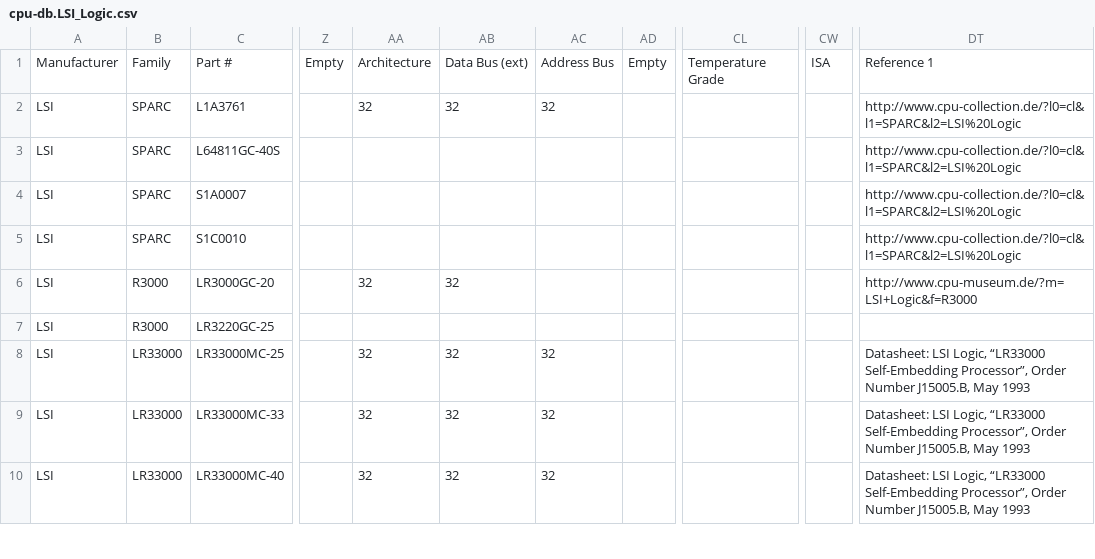
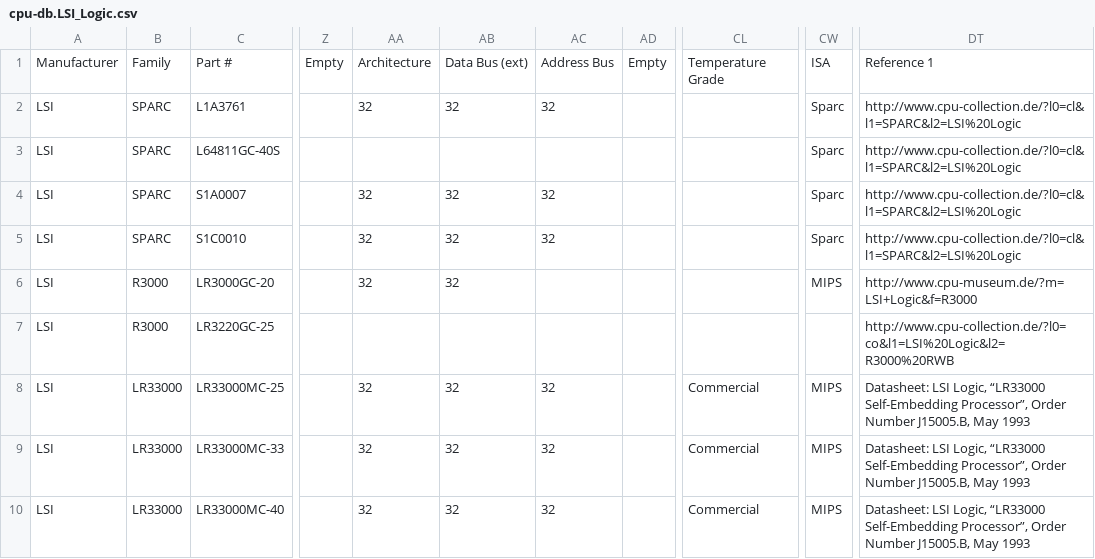
Before and after one commit to zymos/cpu-db, a CSV file: cpu-db.LSI_Logic.csv, drawn as a sheet; only a part is shown, gaps mark what is left out; the diff covers the shown part only; the diff names each change by its address in the sheet, - before the commit and + after, or states it on an @@ line.

```diff
--- a/cpu-db.LSI_Logic.csv
+++ b/cpu-db.LSI_Logic.csv
-CW2:CW5: (empty)
+CW2:CW5: Sparc
-AA4:AA5: (empty)
+AA4:AA5: 32
-AB4:AB5: (empty)
+AB4:AB5: 32
-AC4:AC5: (empty)
+AC4:AC5: 32
-CW6: (empty)
+CW6: MIPS
-DT7: (empty)
+DT7: http://www.cpu-collection.de/?l0=co&l1=LSI%20Logic&l2=R3000%20RWB
-CL8:CL10: (empty)
+CL8:CL10: Commercial
-CW8:CW10: (empty)
+CW8:CW10: MIPS
```
Also changed, not shown: 30 edited cells elsewhere in this file, 6 other files.
